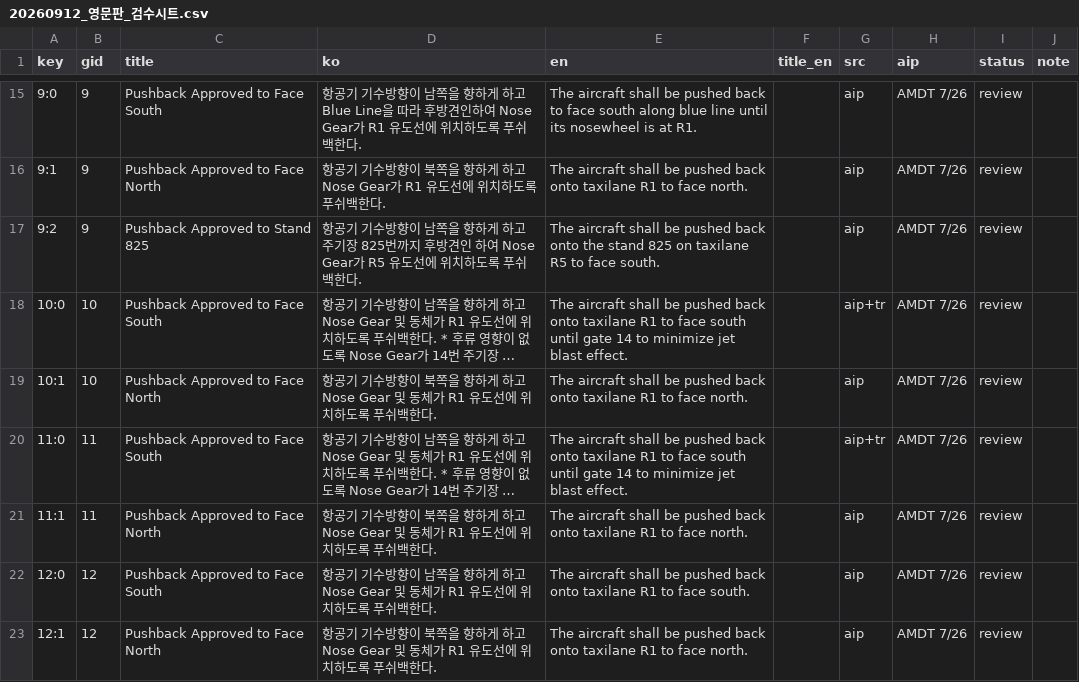
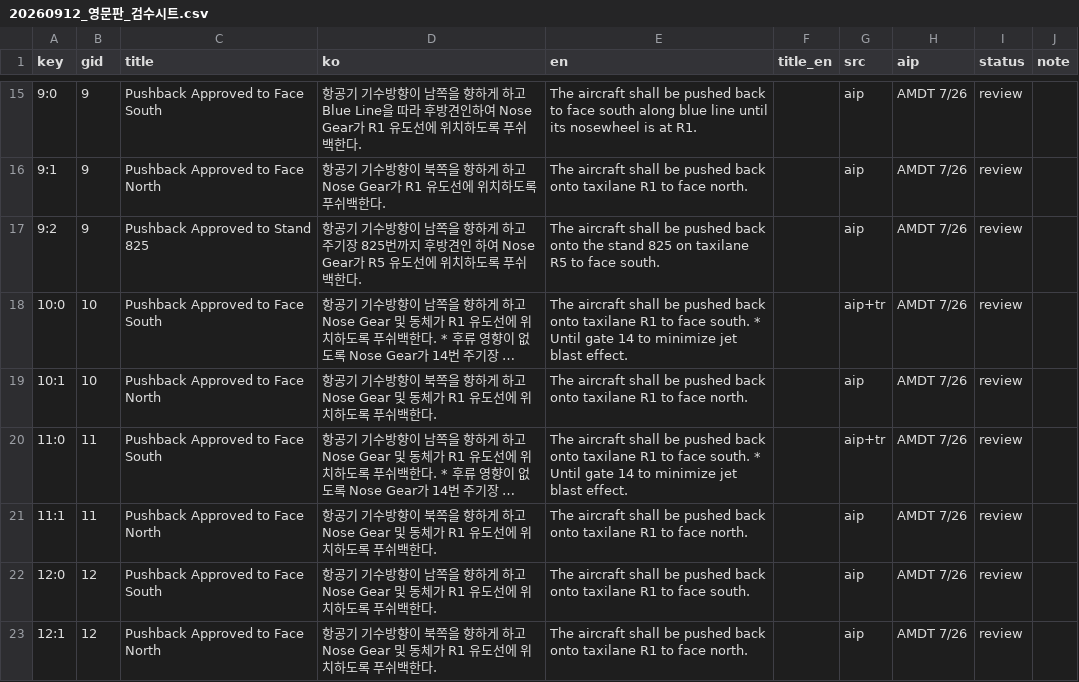
Before and after one commit to iiacchoi-ai/pushback-guide, a CSV file: docs/superpowers/reviews/20260912_영문판_검수시트.csv, drawn as a sheet; only a part is shown, gaps mark what is left out; long unchanged cells end in …; the diff covers the shown part only; the diff names each change by its address in the sheet, - before the commit and + after, or states it on an @@ line.

```diff
--- a/docs/superpowers/reviews/20260912_영문판_검수시트.csv
+++ b/docs/superpowers/reviews/20260912_영문판_검수시트.csv
-E18 (en): …to face south until gate 14…
+E18 (en): …to face south. * Until gate 14…
-E20 (en): …to face south until gate 14…
+E20 (en): …to face south. * Until gate 14…
```
Also changed, not shown: 58 edited cells elsewhere in this file, 11 other files.
